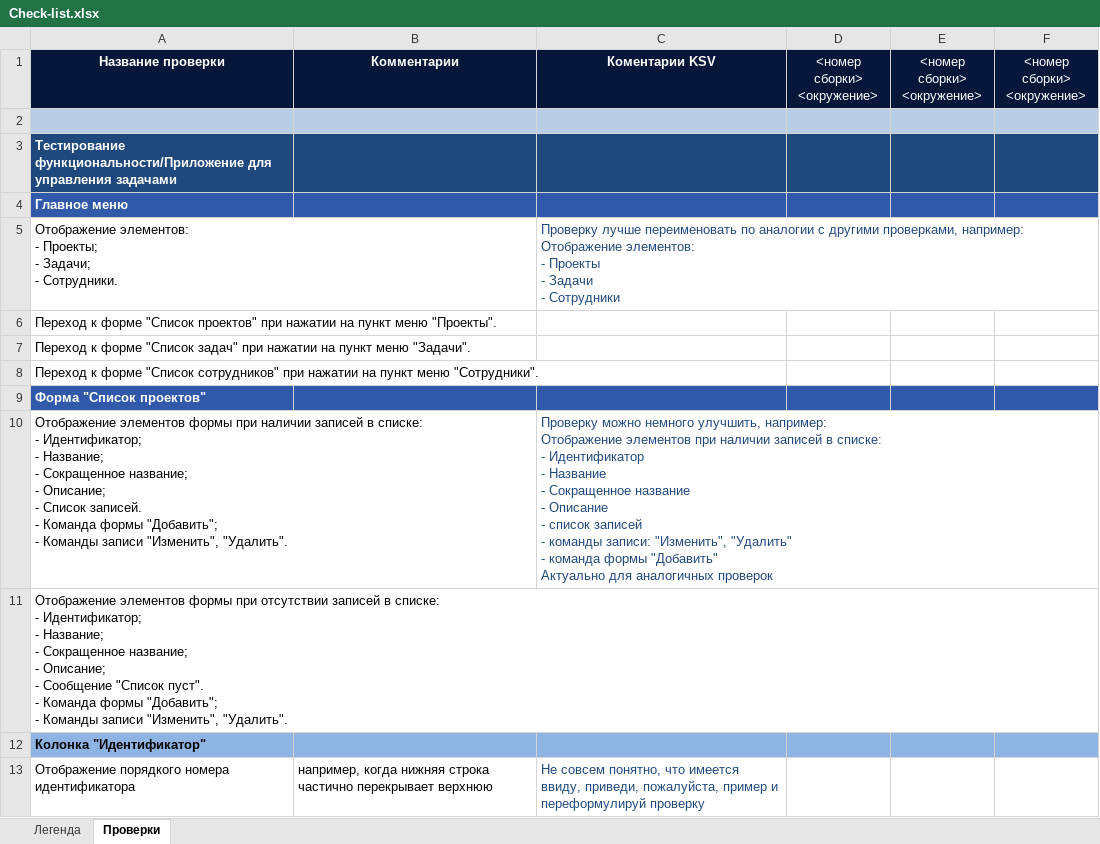
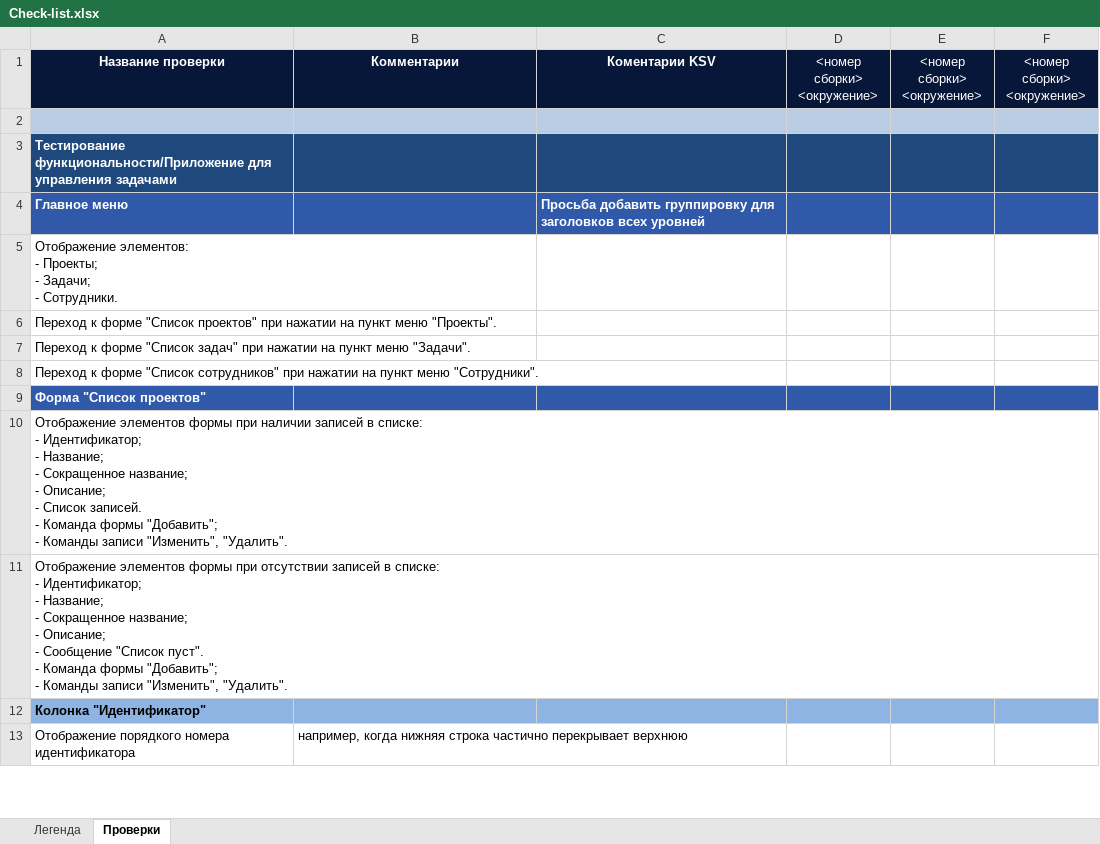
Before and after one commit to oshingirey/internship, an Excel workbook: Check-list.xlsx, sheet Проверки, drawn as a sheet; only a part is shown; values as stored, in another font and other column widths than the file's, no borders; ↵ is a line break in a cell; the diff covers the shown part only; the diff names each change by its address in the sheet, - before the commit and + after, or states it on an @@ line.

Commit message:
Добавлены комментарии к чек-листу

```diff
--- a/Check-list.xlsx (sheet Проверки)
+++ b/Check-list.xlsx (sheet Проверки)
-C4: (empty)
+C4: Просьба добавить группировку для заголовков всех уровней
-C5: Проверку лучше переименовать по аналогии с другими проверками, например: ↵ Отображение элементов: ↵ - Проекты ↵ - Задачи ↵ - Cотрудники
+C5: (empty)
-C10: Проверку можно немного улучшить, например: ↵ Отображение элементов при наличии записей в списке: ↵ - Идентификатор ↵ - Название ↵ - Сокращенное название ↵ - Описание ↵ - список записей ↵ - команды записи: "Изменить", "Удалить" ↵ - команда формы "Добавить" ↵ Актуально для аналогичных проверок
+C10: (empty)
-C13: Не совсем понятно, что имеется ввиду, приведи, пожалуйста, пример и переформулируй проверку
+C13: (empty)
```
Also changed, not shown: 30 edited cells elsewhere in this sheet.
